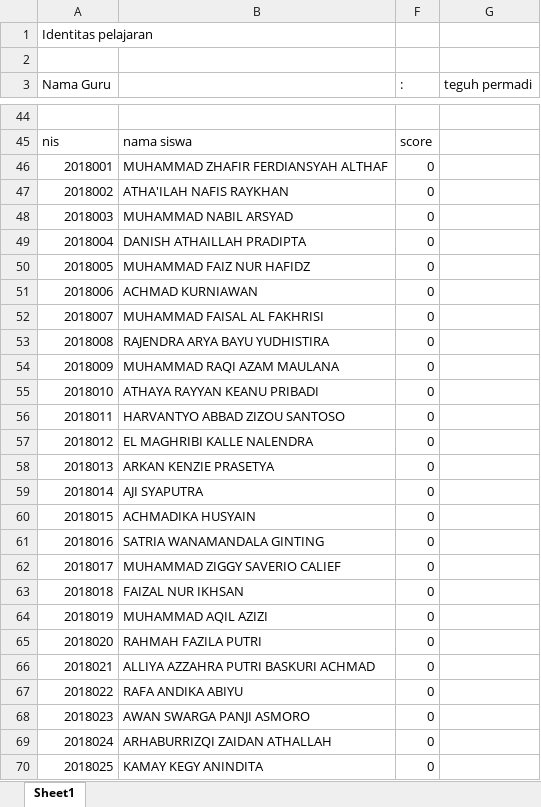
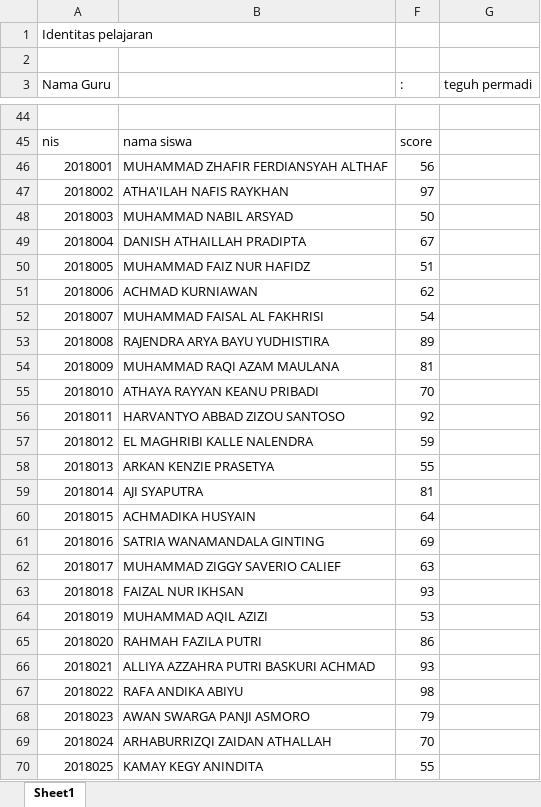
Before and after one commit to teguhpermadi/Laraedu-ra, an Excel workbook: studentCompetency.xlsx, sheet Sheet1, drawn as a sheet; only a part is shown, gaps mark what is left out; values as stored, in another font and other column widths than the file's, no borders; the diff covers the shown part only; the diff names each change by its address in the sheet, - before the commit and + after, or states it on an @@ line.

```diff
--- a/studentCompetency.xlsx (sheet Sheet1)
+++ b/studentCompetency.xlsx (sheet Sheet1)
-F46 (:): 0
+F46 (:): 56
-F47 (:): 0
+F47 (:): 97
-F48 (:): 0
+F48 (:): 50
-F49 (:): 0
+F49 (:): 67
-F50 (:): 0
+F50 (:): 51
-F51 (:): 0
+F51 (:): 62
-F52 (:): 0
+F52 (:): 54
-F53 (:): 0
+F53 (:): 89
-F54 (:): 0
+F54 (:): 81
-F55 (:): 0
+F55 (:): 70
-F56 (:): 0
+F56 (:): 92
-F57 (:): 0
+F57 (:): 59
-F58 (:): 0
+F58 (:): 55
-F59 (:): 0
+F59 (:): 81
-F60 (:): 0
+F60 (:): 64
-F61 (:): 0
+F61 (:): 69
-F62 (:): 0
+F62 (:): 63
-F63 (:): 0
+F63 (:): 93
-F64 (:): 0
+F64 (:): 53
-F65 (:): 0
+F65 (:): 86
-F66 (:): 0
+F66 (:): 93
-F67 (:): 0
+F67 (:): 98
-F68 (:): 0
+F68 (:): 79
-F69 (:): 0
+F69 (:): 70
-F70 (:): 0
+F70 (:): 55
```
Also changed, not shown: 143 edited cells elsewhere in this sheet, 5 other files.
